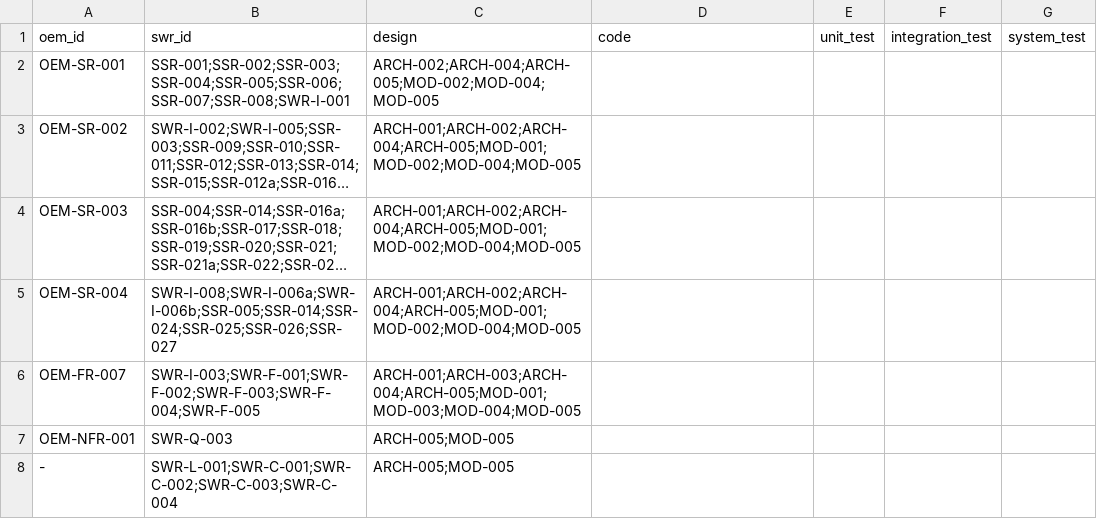
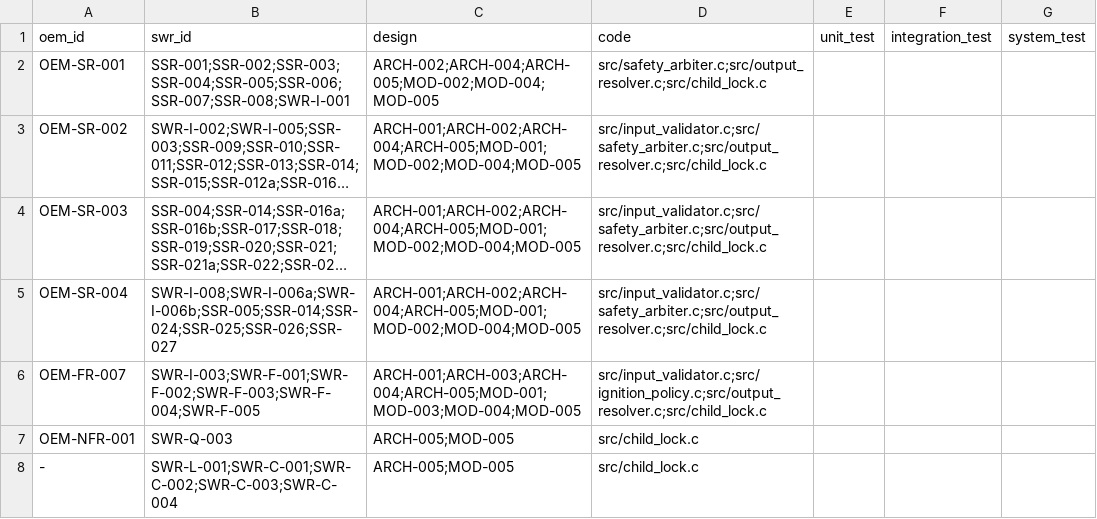
Before and after one commit to jhpark0126/ClaudeClang, a CSV file: docs/traceability/trace.csv, drawn as a sheet; long unchanged cells end in …; the diff names each change by its address in the sheet, - before the commit and + after, or states it on an @@ line.

```diff
--- a/docs/traceability/trace.csv
+++ b/docs/traceability/trace.csv
-D2 (code): (empty)
+D2 (code): src/safety_arbiter.c;src/output_resolver.c;src/child_lock.c
-D3:D5 (code): (empty)
+D3:D5 (code): src/input_validator.c;src/safety_arbiter.c;src/output_resolver.c;src/child_lock.c
-D6 (code): (empty)
+D6 (code): src/input_validator.c;src/ignition_policy.c;src/output_resolver.c;src/child_lock.c
-D7:D8 (code): (empty)
+D7:D8 (code): src/child_lock.c
```
Also changed, not shown: 19 other files.
